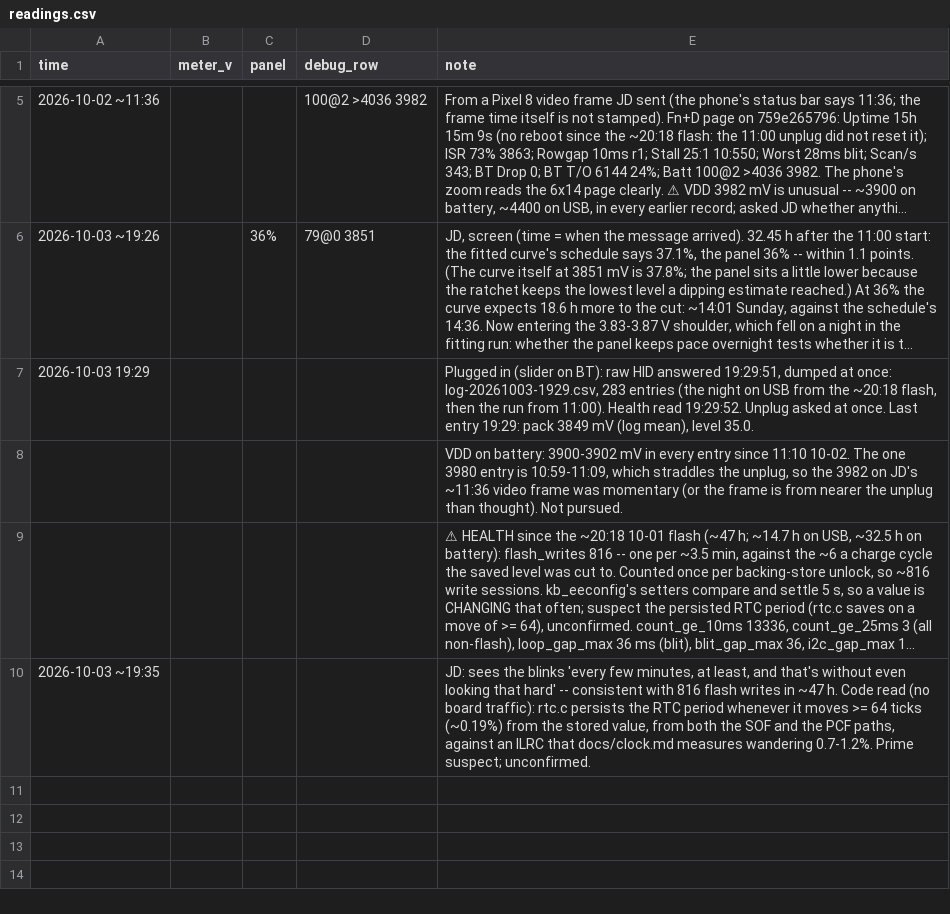
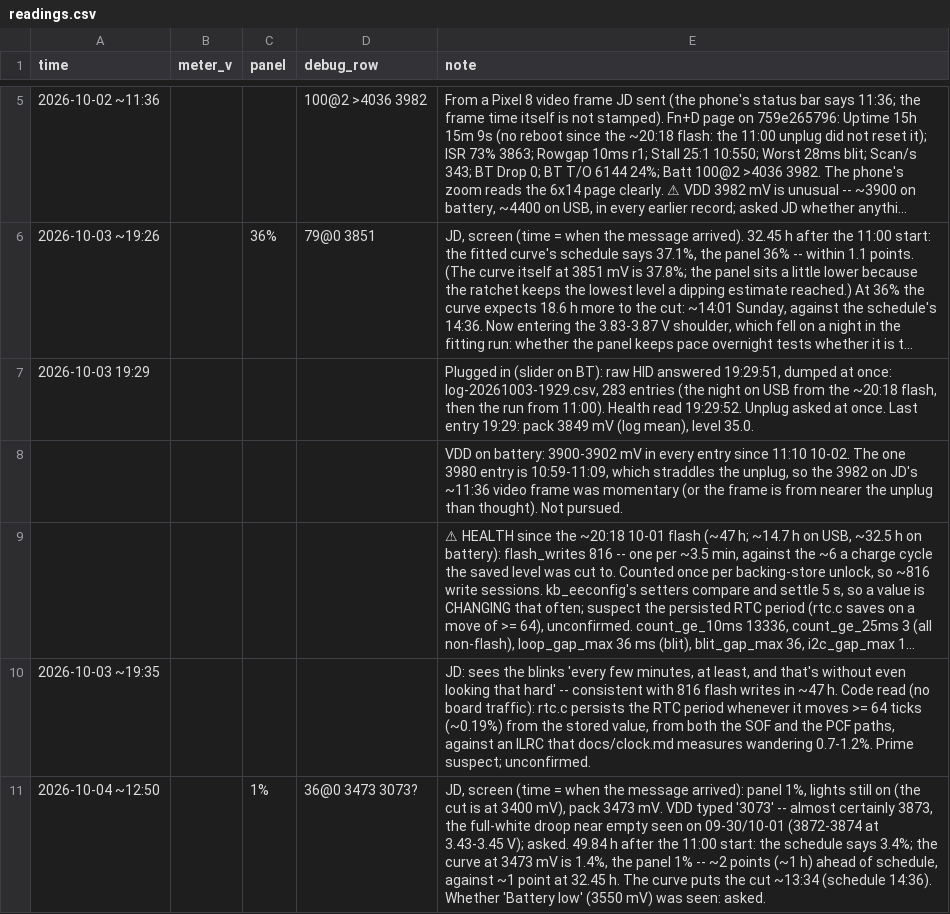
Before and after one commit to jdlien/ak820-pro, a CSV file: history/battery-2026-10-01-drain/readings.csv, drawn as a sheet; only a part is shown, gaps mark what is left out; long unchanged cells end in …; the diff names each change by its address in the sheet, - before the commit and + after, or states it on an @@ line.

```diff
--- a/history/battery-2026-10-01-drain/readings.csv
+++ b/history/battery-2026-10-01-drain/readings.csv
+row 11: 2026-10-04 ~12:50 |  | 1% | 36@0 3473 3073? | JD, screen (time = when the message arrived): panel 1%, lights still on (the cut is at 3400 mV), pack 3473 mV. VDD typed '3073' -- almost certainly 3873, the full-white droop near empty seen on 09-30/10-01 (3872-3874 at 3.43-3.45 V); asked. 49.84 h after the 11:00 start: the schedule says 3.4%; the curve at 3473 mV is 1.4%, the panel 1% -- ~2 points (~1 h) ahead of schedule, against ~1 point at 32.45 h. The curve puts the cut ~13:34 (schedule 14:36). Whether 'Battery low' (3550 mV) was seen: asked.
```
